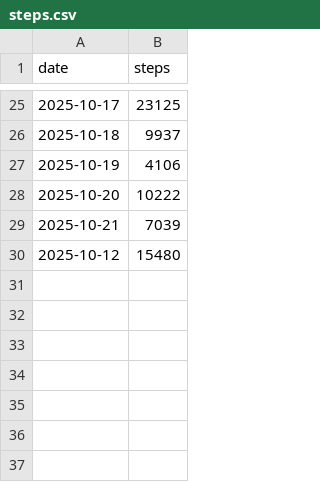
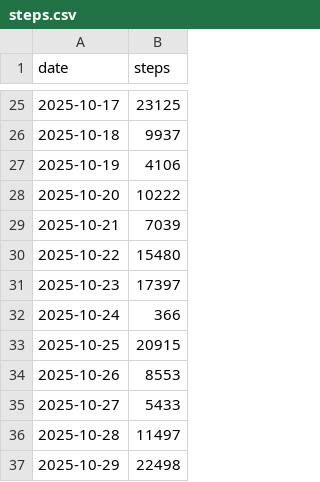
Before and after one commit to alexdummer/alex-goes-usa-diary, a CSV file: data/steps.csv, drawn as a sheet; only a part is shown, gaps mark what is left out.

```diff
--- a/data/steps.csv
+++ b/data/steps.csv
@@ -29,2 +29,9 @@ date,steps
 2025-10-21,7039
-2025-10-12,15480
+2025-10-22,15480
+2025-10-23,17397
+2025-10-24,366
+2025-10-25,20915
+2025-10-26,8553
+2025-10-27,5433
+2025-10-28,11497
+2025-10-29,22498
```
Also changed, not shown: data/hrv.csv, data/running.csv, 13 other files.
